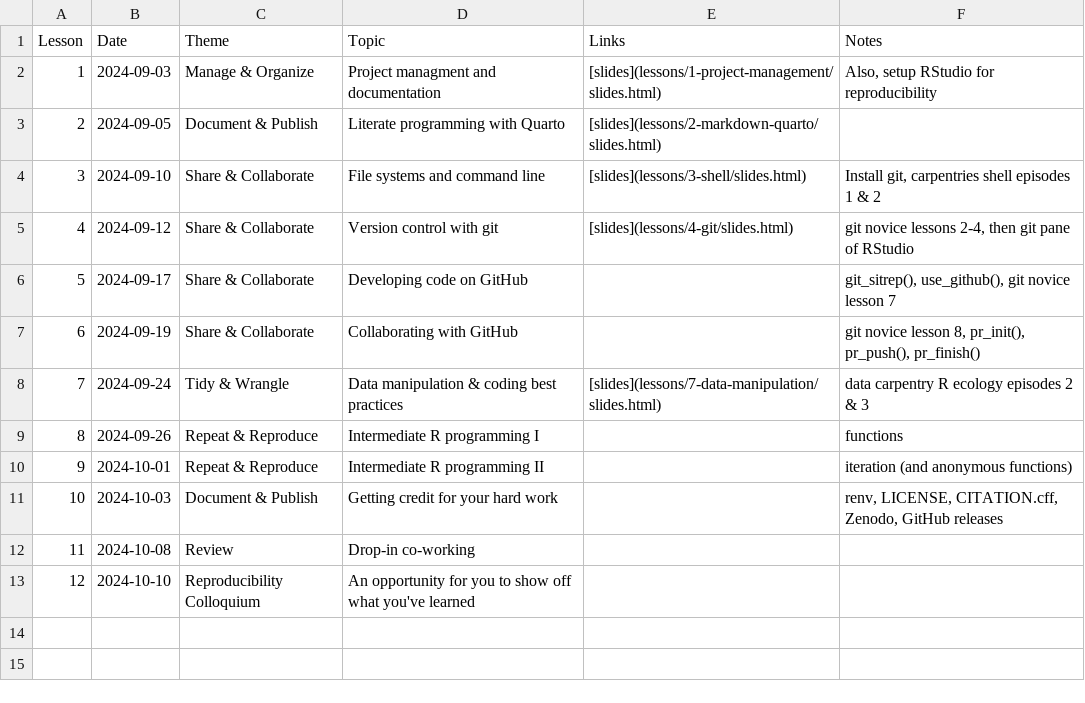
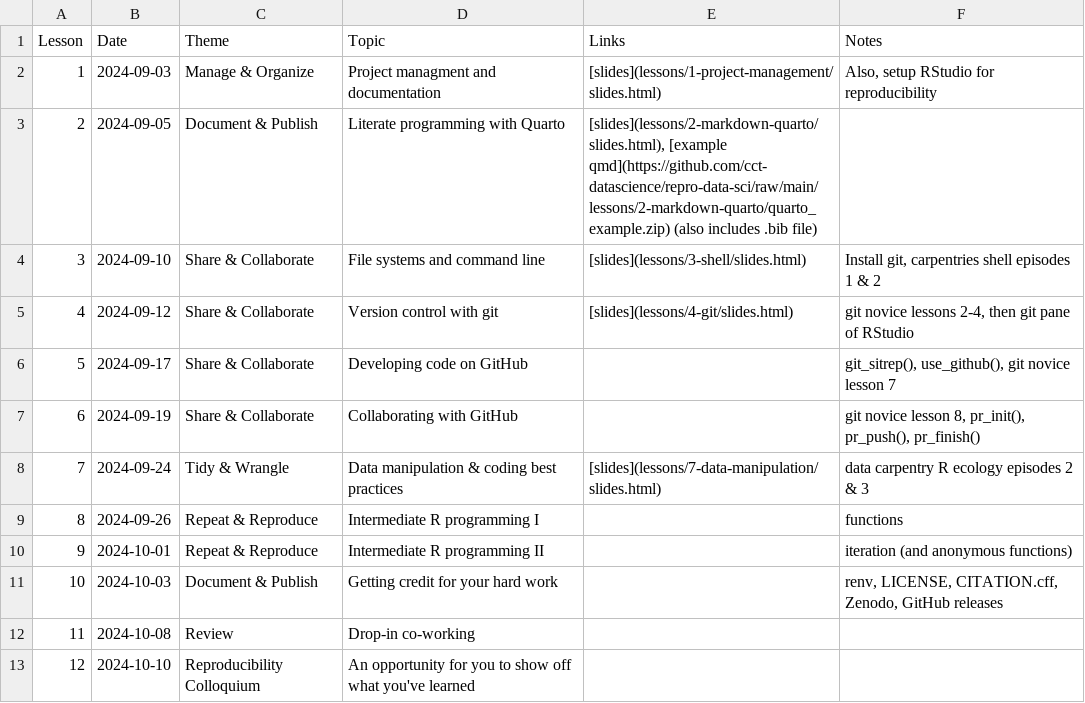
Before and after one commit to cct-datascience/repro-data-sci, a CSV file: schedule.csv, drawn as a sheet.

Commit message:
add download link for example .qmd

```diff
--- a/schedule.csv
+++ b/schedule.csv
@@ -2,3 +2,3 @@ Lesson,Date,Theme,Topic,Links,Notes
 1,2024-09-03,Manage & Organize,Project managment and documentation,[slides](lessons/1-project-management/slides.html),"Also, setup RStudio for reproducibility"
-2,2024-09-05,Document & Publish,Literate programming with Quarto,[slides](lessons/2-markdown-quarto/slides.html),
+2,2024-09-05,Document & Publish,Literate programming with Quarto,"[slides](lessons/2-markdown-quarto/slides.html), [example qmd](https://github.com/cct-datascience/repro-data-sci/raw/main/lessons/2-markdown-quarto/quarto_example.zip) (also includes .bib file)",
 3,2024-09-10,Share & Collaborate,File systems and command line,[slides](lessons/3-shell/slides.html),"Install git, carpentries shell episodes 1 & 2"
```
Also changed, not shown: 5 other files.
